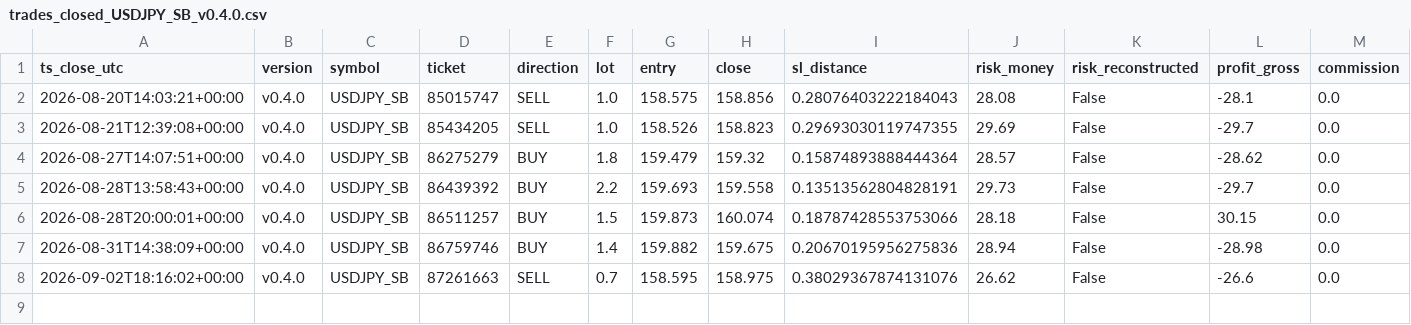
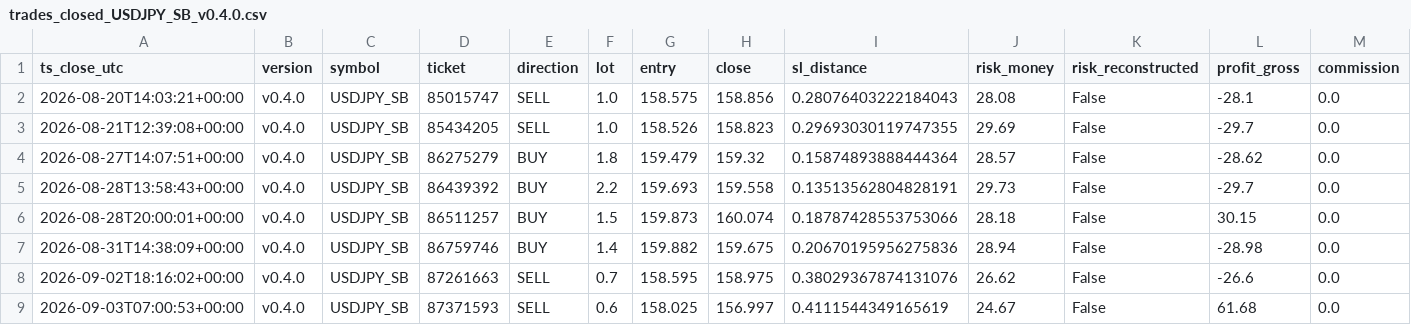
Before and after one commit to jorgenofuentes/tb-logs, a CSV file: trades_closed_USDJPY_SB_v0.4.0.csv, drawn as a sheet; only a part is shown; rows hold the shown columns only; the diff names each change by its address in the sheet, - before the commit and + after, or states it on an @@ line.

```diff
--- a/trades_closed_USDJPY_SB_v0.4.0.csv
+++ b/trades_closed_USDJPY_SB_v0.4.0.csv
+row 9: 2026-09-03T07:00:53+00:00 | v0.4.0 | USDJPY_SB | 87371593 | SELL | 0.6 | 158.025 | 156.997 | 0.4111544349165619 | 24.67 | False | 61.68 | 0.0
```
Also changed, not shown: 3 other files.
